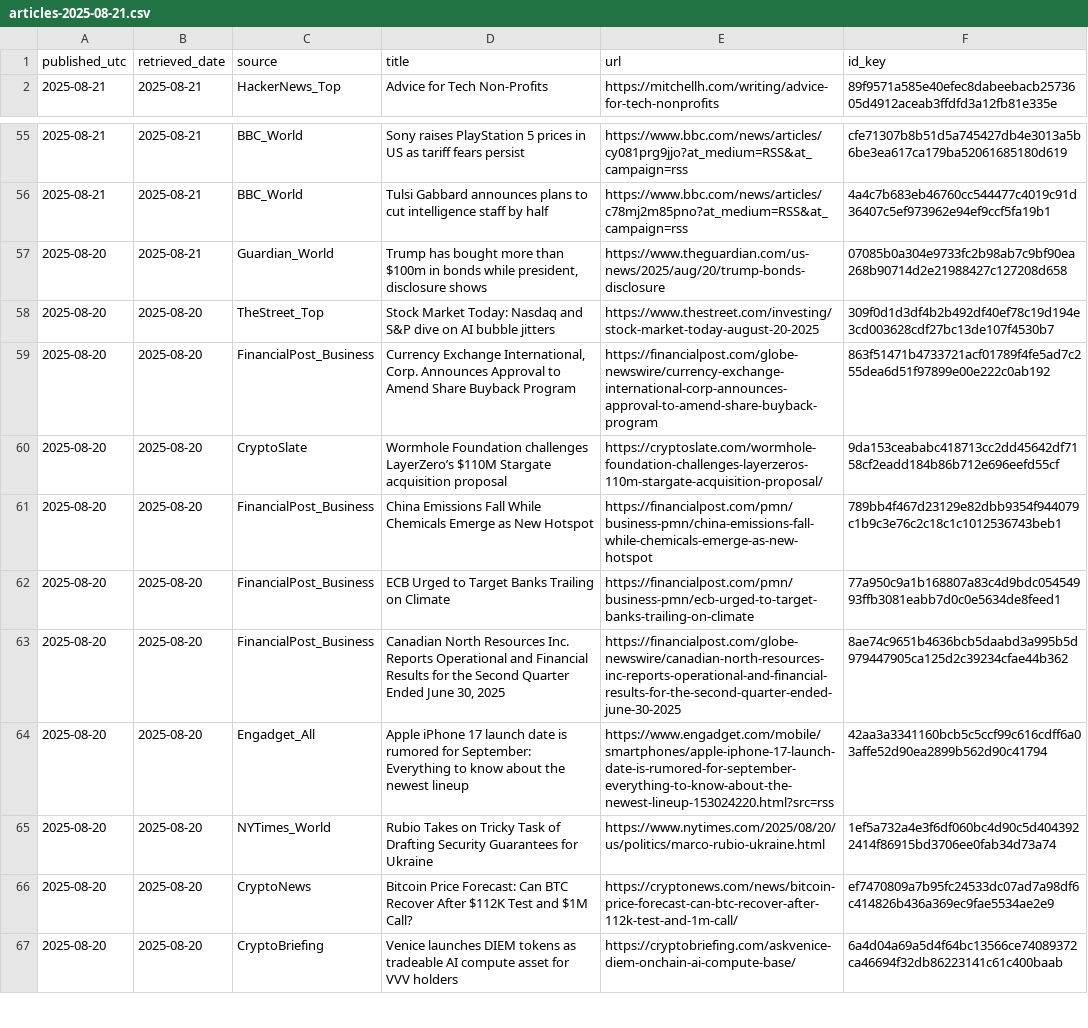
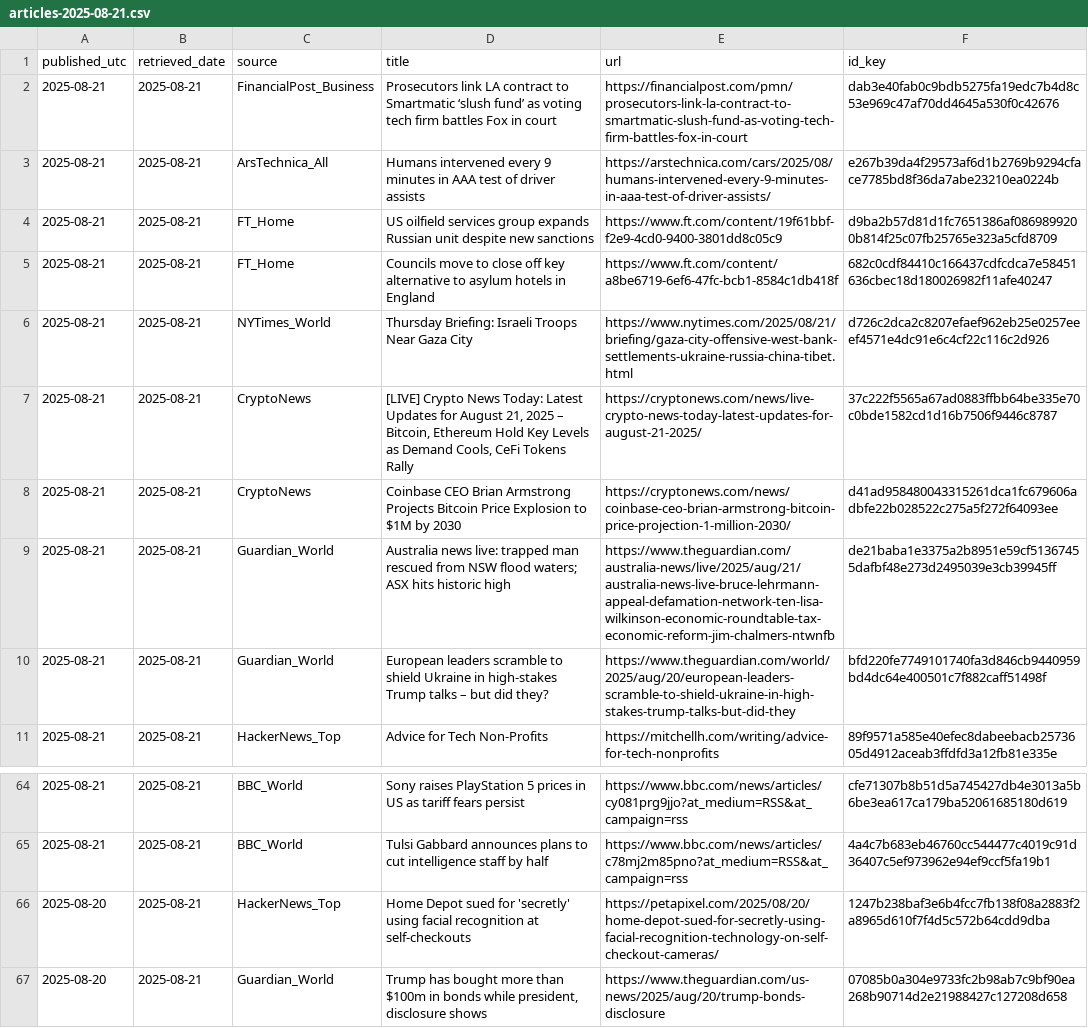
Before and after one commit to O0111lqczeadxws/rss-scanner, a CSV file: docs/archive/articles-2025-08-21.csv, drawn as a sheet; only a part is shown, gaps mark what is left out; the shorter side is filled out with more unchanged rows; the diff names each change by its address in the sheet, - before the commit and + after, or states it on an @@ line.

```diff
--- a/docs/archive/articles-2025-08-21.csv
+++ b/docs/archive/articles-2025-08-21.csv
+row 2: 2025-08-21 | 2025-08-21 | FinancialPost_Business | Prosecutors link LA contract to Smartmatic ‘slush fund’ as voting tech firm battles Fox in court | https://financialpost.com/pmn/prosecutors-link-la-contract-to-smartmatic-slush-fund-as-voting-tech-firm-battles-fox-in-court | dab3e40fab0c9bdb5275fa19edc7b4d8c53e969c47af70dd4645a530f0c42676
+row 3: 2025-08-21 | 2025-08-21 | ArsTechnica_All | Humans intervened every 9 minutes in AAA test of driver assists | https://arstechnica.com/cars/2025/08/humans-intervened-every-9-minutes-in-aaa-test-of-driver-assists/ | e267b39da4f29573af6d1b2769b9294cface7785bd8f36da7abe23210ea0224b
+row 4: 2025-08-21 | 2025-08-21 | FT_Home | US oilfield services group expands Russian unit despite new sanctions | https://www.ft.com/content/19f61bbf-f2e9-4cd0-9400-3801dd8c05c9 | d9ba2b57d81d1fc7651386af0869899200b814f25c07fb25765e323a5cfd8709
+row 5: 2025-08-21 | 2025-08-21 | FT_Home | Councils move to close off key alternative to asylum hotels in England | https://www.ft.com/content/a8be6719-6ef6-47fc-bcb1-8584c1db418f | 682c0cdf84410c166437cdfcdca7e58451636cbec18d180026982f11afe40247
+row 6: 2025-08-21 | 2025-08-21 | NYTimes_World | Thursday Briefing: Israeli Troops Near Gaza City | https://www.nytimes.com/2025/08/21/briefing/gaza-city-offensive-west-bank-settlements-ukraine-russia-china-tibet.html | d726c2dca2c8207efaef962eb25e0257eeef4571e4dc91e6c4cf22c116c2d926
+row 7: 2025-08-21 | 2025-08-21 | CryptoNews | [LIVE] Crypto News Today: Latest Updates for August 21, 2025 – Bitcoin, Ethereum Hold Key Levels as Demand Cools, CeFi Tokens Rally | https://cryptonews.com/news/live-crypto-news-today-latest-updates-for-august-21-2025/ | 37c222f5565a67ad0883ffbb64be335e70c0bde1582cd1d16b7506f9446c8787
+row 8: 2025-08-21 | 2025-08-21 | CryptoNews | Coinbase CEO Brian Armstrong Projects Bitcoin Price Explosion to $1M by 2030 | https://cryptonews.com/news/coinbase-ceo-brian-armstrong-bitcoin-price-projection-1-million-2030/ | d41ad958480043315261dca1fc679606adbfe22b028522c275a5f272f64093ee
+row 9: 2025-08-21 | 2025-08-21 | Guardian_World | Australia news live: trapped man rescued from NSW flood waters; ASX hits historic high | https://www.theguardian.com/australia-news/live/2025/aug/21/australia-news-live-bruce-lehrmann-appeal-defamation-network-ten-lisa-wilkinson-economic-roundtable-tax-economic-reform-jim-chalmers-ntwnfb | de21baba1e3375a2b8951e59cf51367455dafbf48e273d2495039e3cb39945ff
+row 10: 2025-08-21 | 2025-08-21 | Guardian_World | European leaders scramble to shield Ukraine in high-stakes Trump talks – but did they? | https://www.theguardian.com/world/2025/aug/20/european-leaders-scramble-to-shield-ukraine-in-high-stakes-trump-talks-but-did-they | bfd220fe7749101740fa3d846cb9440959bd4dc64e400501c7f882caff51498f
+row 66: 2025-08-20 | 2025-08-21 | HackerNews_Top | Home Depot sued for 'secretly' using facial recognition at self-checkouts | https://petapixel.com/2025/08/20/home-depot-sued-for-secretly-using-facial-recognition-technology-on-self-checkout-cameras/ | 1247b238baf3e6b4fcc7fb138f08a2883f2a8965d610f7f4d5c572b64cdd9dba
```
Also changed, not shown: docs/articles.csv, 5 other files.
